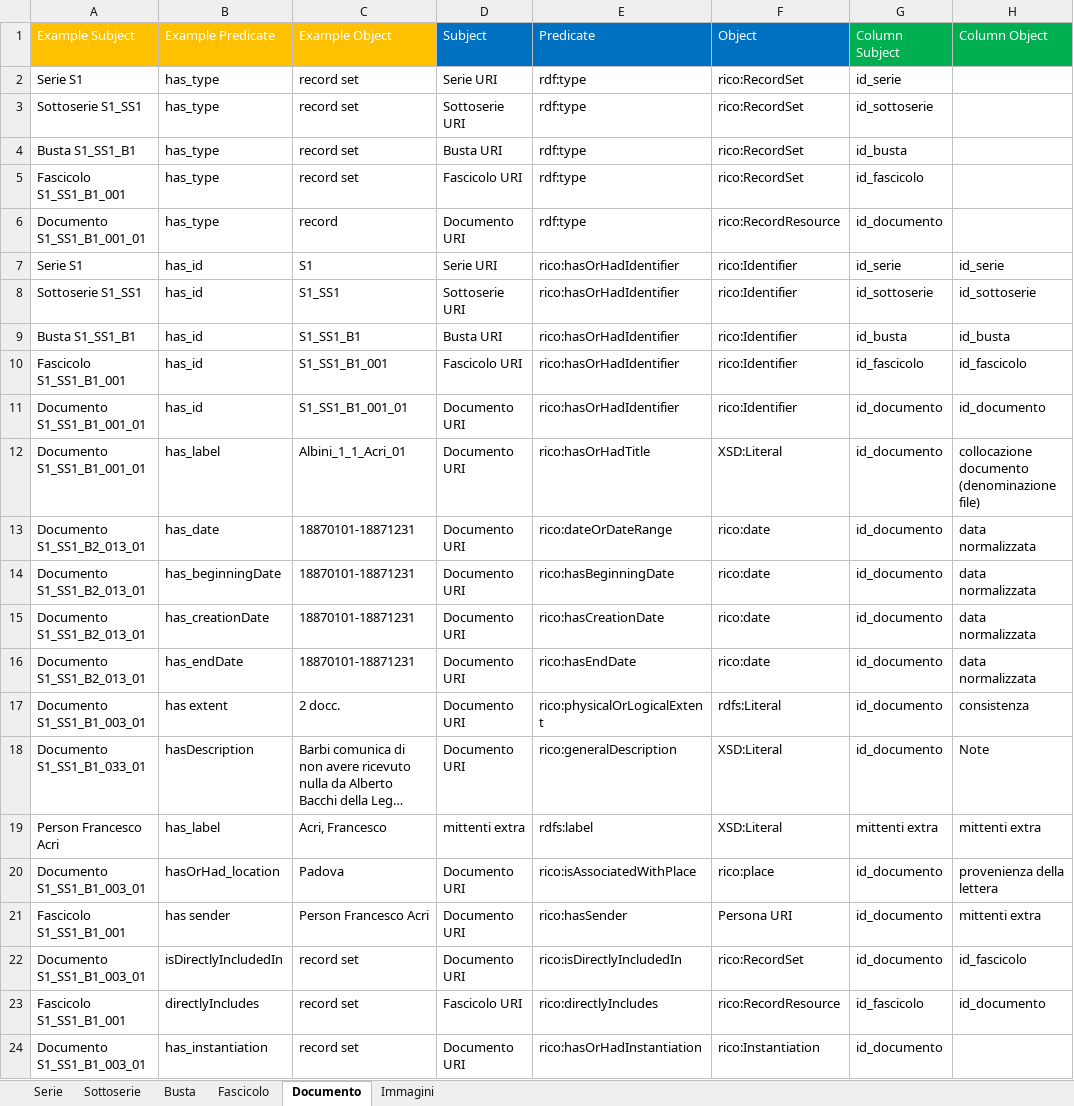
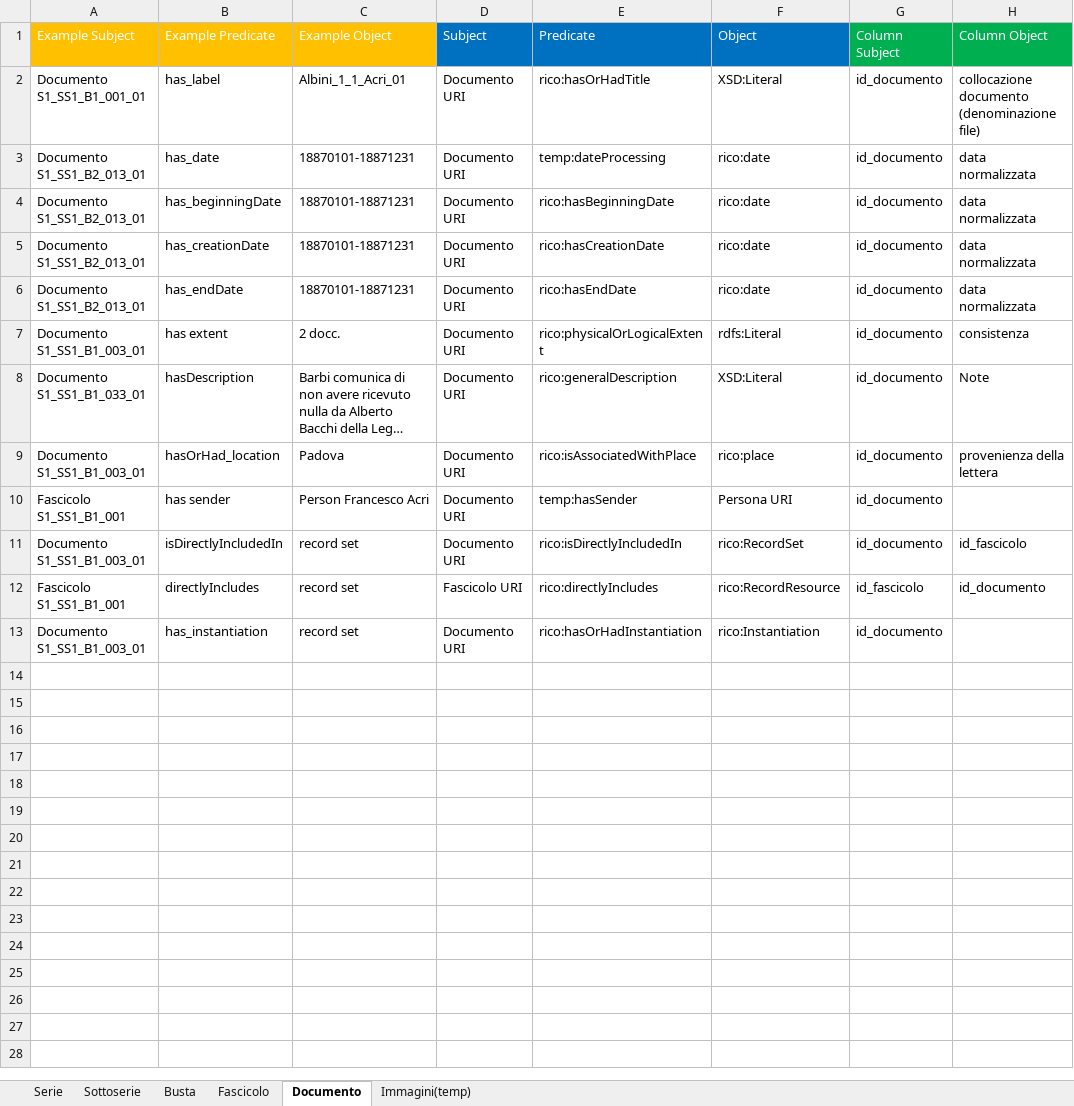
Before and after one commit to ThIheb/Internship, an Excel workbook: mapping1.xlsx, sheet Documento, drawn as a sheet; long unchanged cells end in …; values as stored, in another font and other column widths than the file's, no borders; removed rows and columns are numbered as before the commit, all else as after; the diff names each change by its address in the sheet, - before the commit and + after, or states it on an @@ line.

Commit message:
Updated script
Updated entity creation for records and record sets, updated corporateBody handling and instantiation handling

```diff
--- a/mapping1.xlsx (sheet Documento)
+++ b/mapping1.xlsx (sheet Documento)
-sheet tab: Immagini
+sheet tab: Immagini(temp)
-row 2: Serie S1 | has_type | record set | Serie URI | rdf:type | rico:RecordSet | id_serie
-row 3: Sottoserie S1_SS1 | has_type | record set | Sottoserie URI | rdf:type | rico:RecordSet | id_sottoserie
-row 4: Busta S1_SS1_B1 | has_type | record set | Busta URI | rdf:type | rico:RecordSet | id_busta
-row 5: Fascicolo S1_SS1_B1_001 | has_type | record set | Fascicolo URI | rdf:type | rico:RecordSet | id_fascicolo
-row 6: Documento S1_SS1_B1_001_01 | has_type | record | Documento URI | rdf:type | rico:RecordResource | id_documento
-row 7: Serie S1 | has_id | S1 | Serie URI | rico:hasOrHadIdentifier | rico:Identifier | id_serie | id_serie
-row 8: Sottoserie S1_SS1 | has_id | S1_SS1 | Sottoserie URI | rico:hasOrHadIdentifier | rico:Identifier | id_sottoserie | id_sottoserie
-row 9: Busta S1_SS1_B1 | has_id | S1_SS1_B1 | Busta URI | rico:hasOrHadIdentifier | rico:Identifier | id_busta | id_busta
-row 10: Fascicolo S1_SS1_B1_001 | has_id | S1_SS1_B1_001 | Fascicolo URI | rico:hasOrHadIdentifier | rico:Identifier | id_fascicolo | id_fascicolo
-row 11: Documento S1_SS1_B1_001_01 | has_id | S1_SS1_B1_001_01 | Documento URI | rico:hasOrHadIdentifier | rico:Identifier | id_documento | id_documento
-E3 (Predicate): rico:dateOrDateRange
+E3 (Predicate): temp:dateProcessing
-row 19: Person Francesco Acri | has_label | Acri, Francesco | mittenti extra | rdfs:label | XSD:Literal | mittenti extra | mittenti extra
-E10 (Predicate): rico:hasSender
+E10 (Predicate): temp:hasSender
-H10 (Column Object): mittenti extra
+H10 (Column Object): (empty)
```
Also changed, not shown: sheet Busta, sheet Fascicolo, sheet Serie, sheet Sottoserie, sheet Immagini(temp), 6 other files.
